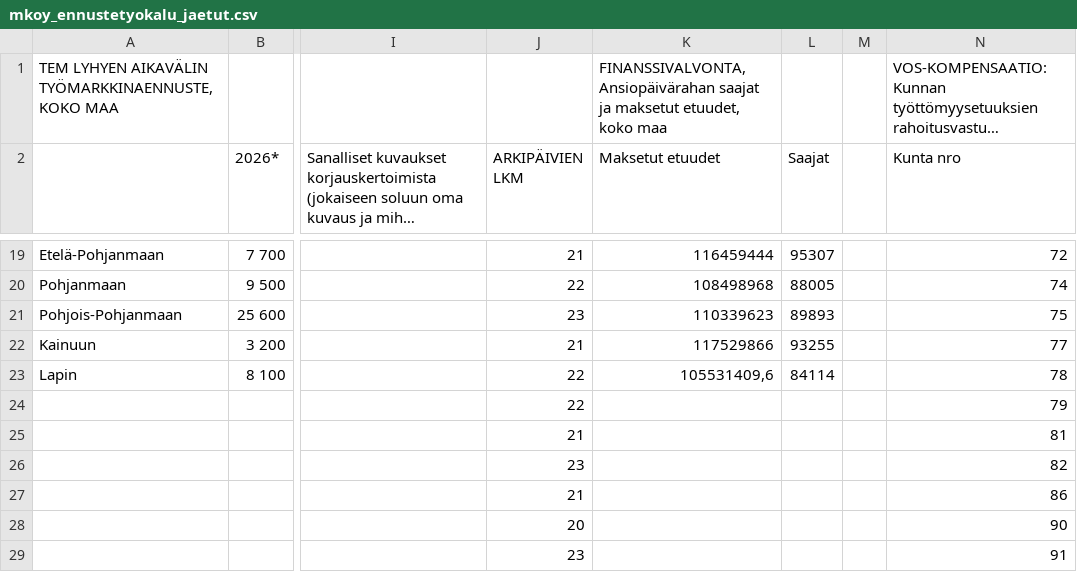
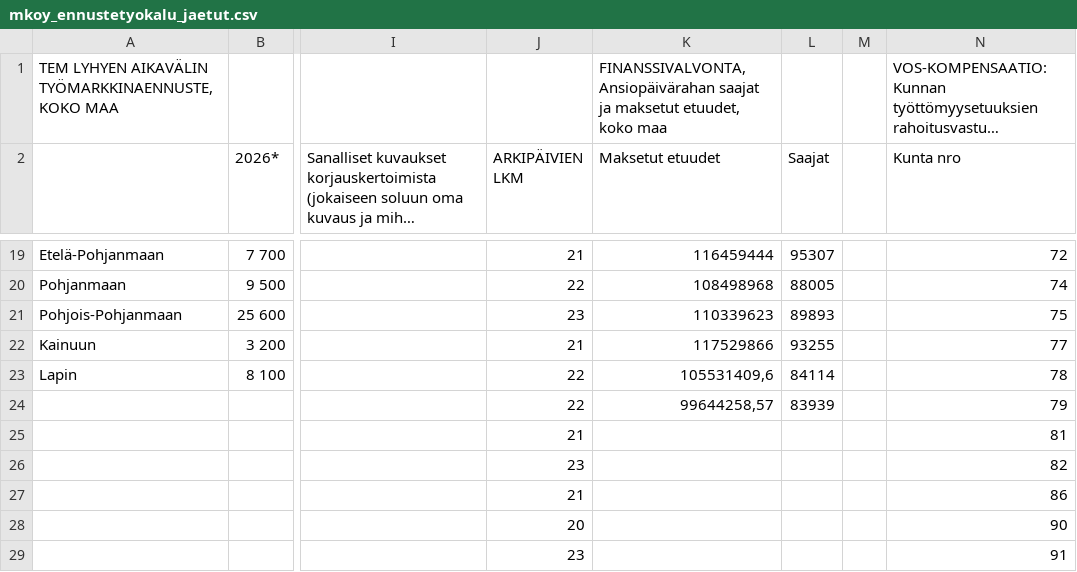
Before and after one commit to mikkokesa/tyottomyysturvatyokalu, a CSV file: mkoy_ennustetyokalu_jaetut.csv, drawn as a sheet; only a part is shown, gaps mark what is left out; long unchanged cells end in …; the diff names each change by its address in the sheet, - before the commit and + after, or states it on an @@ line.

Commit message:
Add files via upload

```diff
--- a/mkoy_ennustetyokalu_jaetut.csv
+++ b/mkoy_ennustetyokalu_jaetut.csv
-K24 (Maksetut etuudet): (empty)
+K24 (Maksetut etuudet): 99644258,57
-L24 (Saajat): (empty)
+L24 (Saajat): 83939
```
